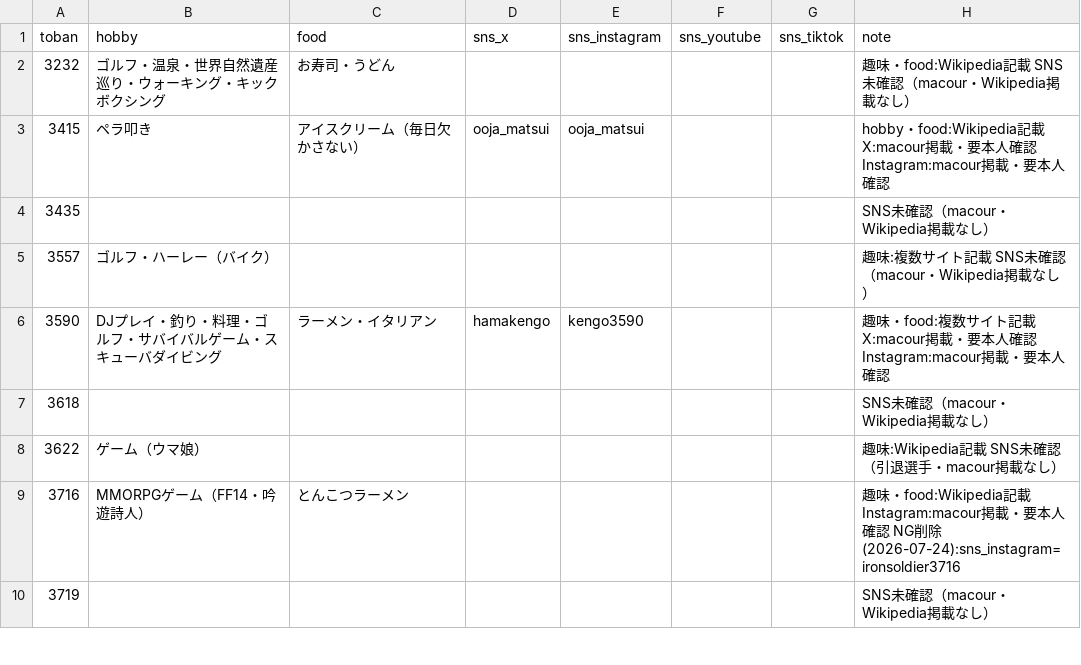
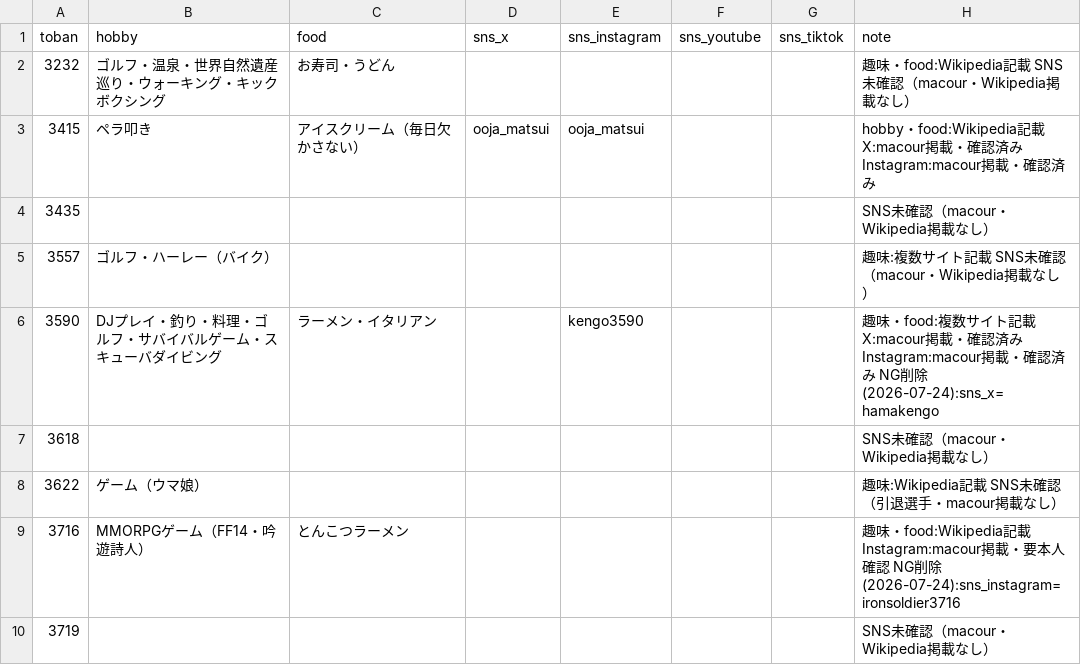
Before and after one commit to bonito323-a11y/funetan, a CSV file: data/profiles.csv, drawn as a sheet; only a part is shown; the diff covers the shown part only.

```diff
--- a/data/profiles.csv
+++ b/data/profiles.csv
@@ -2,6 +2,6 @@ toban,hobby,food,sns_x,sns_instagram,sns_youtube,sns_tiktok,note
 3232,ゴルフ・温泉・世界自然遺産巡り・ウォーキング・キックボクシング,お寿司・うどん,,,,,趣味・food:Wikipedia記載 SNS未確認（macour・Wikipedia掲載なし）
-3415,ペラ叩き,アイスクリーム（毎日欠かさない）,ooja_matsui,ooja_matsui,,,hobby・food:Wikipedia記載 X:macour掲載・要本人確認 Instagram:macour掲載・要本人確認
+3415,ペラ叩き,アイスクリーム（毎日欠かさない）,ooja_matsui,ooja_matsui,,,hobby・food:Wikipedia記載 X:macour掲載・確認済み Instagram:macour掲載・確認済み
 3435,,,,,,,SNS未確認（macour・Wikipedia掲載なし）
 3557,ゴルフ・ハーレー（バイク）,,,,,,趣味:複数サイト記載 SNS未確認（macour・Wikipedia掲載なし）
-3590,DJプレイ・釣り・料理・ゴルフ・サバイバルゲーム・スキューバダイビング,ラーメン・イタリアン,hamakengo,kengo3590,,,趣味・food:複数サイト記載 X:macour掲載・要本人確認 Instagram:macour掲載・要本人確認
+3590,DJプレイ・釣り・料理・ゴルフ・サバイバルゲーム・スキューバダイビング,ラーメン・イタリアン,,kengo3590,,,趣味・food:複数サイト記載 X:macour掲載・確認済み Instagram:macour掲載・確認済み NG削除(2026-07-24):sns_x=hamakengo
 3618,,,,,,,SNS未確認（macour・Wikipedia掲載なし）
```
Also changed, not shown: 8 edited cells elsewhere in this file, 4 other files.
